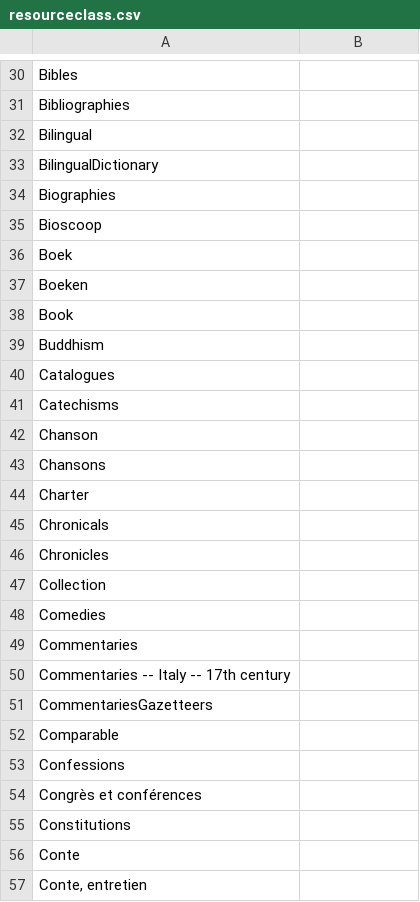
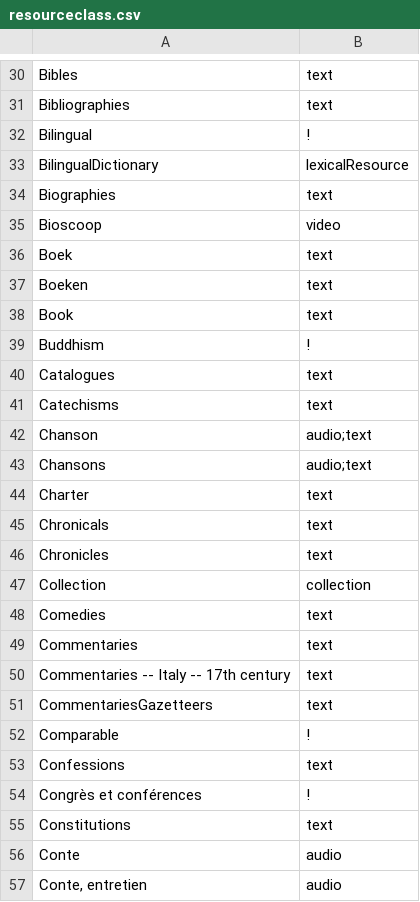
Before and after one commit to clarin-eric/VLO-mapping, a CSV file: value-maps/resourceclass.csv, drawn as a sheet; only a part is shown, gaps mark what is left out; the diff covers the shown part only.

Commit message:
Update resourceclass.csv
first session -> Diachronic Corpus

```diff
--- a/value-maps/resourceclass.csv
+++ b/value-maps/resourceclass.csv
@@ -30,28 +30,28 @@
-"Bibles",""
-"Bibliographies",""
-"Bilingual",""
-"BilingualDictionary",""
-"Biographies",""
-"Bioscoop",""
-"Boek",""
-"Boeken",""
-"Book",""
-"Buddhism",
-"Catalogues",
-"Catechisms",
-"Chanson",
-"Chansons",
-"Charter",
-"Chronicals",
-"Chronicles",
-"Collection",
-"Comedies",
-"Commentaries",
-"Commentaries -- Italy -- 17th century",
-"CommentariesGazetteers",
-"Comparable",
-"Confessions",
-"Congrès et conférences",
-"Constitutions",
-"Conte",
-"Conte, entretien",
+"Bibles","text"
+"Bibliographies","text"
+"Bilingual","!"
+"BilingualDictionary","lexicalResource"
+"Biographies","text"
+"Bioscoop","video"
+"Boek","text"
+"Boeken","text"
+"Book","text"
+"Buddhism","!"
+"Catalogues","text"
+"Catechisms","text"
+"Chanson","audio;text"
+"Chansons","audio;text"
+"Charter","text"
+"Chronicals","text"
+"Chronicles","text"
+"Collection","collection"
+"Comedies","text"
+"Commentaries","text"
+"Commentaries -- Italy -- 17th century","text"
+"CommentariesGazetteers","text"
+"Comparable","!"
+"Confessions","text"
+"Congrès et conférences","!"
+"Constitutions","text"
+"Conte","audio"
+"Conte, entretien","audio"
```
Also changed, not shown: 1 removed row and 47 edited cells elsewhere in this file.
